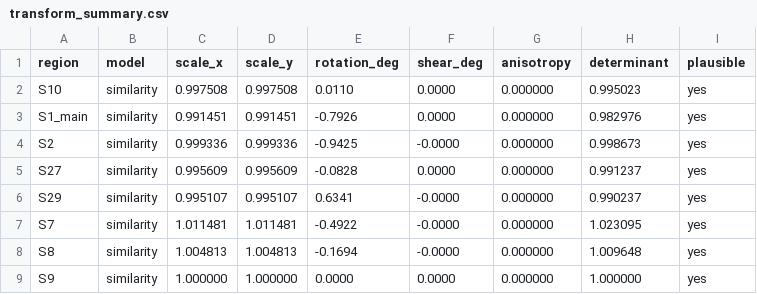
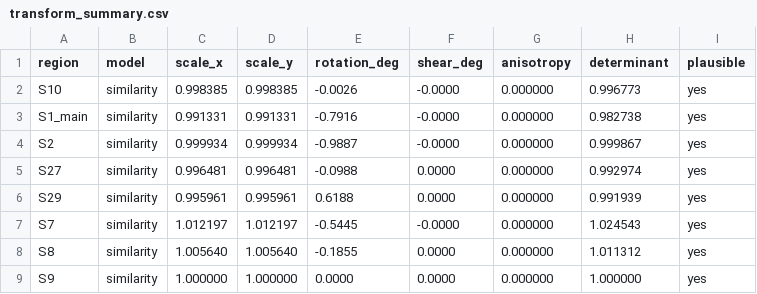
Before and after one commit to sk89hdw8tz-design/claude-code, a CSV file: galveston-1889-sanborn/output/qc/transform_summary.csv, drawn as a sheet.

```diff
--- a/galveston-1889-sanborn/output/qc/transform_summary.csv
+++ b/galveston-1889-sanborn/output/qc/transform_summary.csv
@@ -1,9 +1,9 @@
 region,model,scale_x,scale_y,rotation_deg,shear_deg,anisotropy,determinant,plausible
-S10,similarity,0.997508,0.997508,0.0110,0.0000,0.000000,0.995023,yes
-S1_main,similarity,0.991451,0.991451,-0.7926,0.0000,0.000000,0.982976,yes
-S2,similarity,0.999336,0.999336,-0.9425,-0.0000,0.000000,0.998673,yes
-S27,similarity,0.995609,0.995609,-0.0828,0.0000,0.000000,0.991237,yes
-S29,similarity,0.995107,0.995107,0.6341,-0.0000,0.000000,0.990237,yes
-S7,similarity,1.011481,1.011481,-0.4922,-0.0000,0.000000,1.023095,yes
-S8,similarity,1.004813,1.004813,-0.1694,-0.0000,0.000000,1.009648,yes
+S10,similarity,0.998385,0.998385,-0.0026,-0.0000,0.000000,0.996773,yes
+S1_main,similarity,0.991331,0.991331,-0.7916,-0.0000,0.000000,0.982738,yes
+S2,similarity,0.999934,0.999934,-0.9887,-0.0000,0.000000,0.999867,yes
+S27,similarity,0.996481,0.996481,-0.0988,0.0000,0.000000,0.992974,yes
+S29,similarity,0.995961,0.995961,0.6188,0.0000,0.000000,0.991939,yes
+S7,similarity,1.012197,1.012197,-0.5445,-0.0000,0.000000,1.024543,yes
+S8,similarity,1.005640,1.005640,-0.1855,0.0000,0.000000,1.011312,yes
 S9,similarity,1.000000,1.000000,0.0000,0.0000,0.000000,1.000000,yes
```
Also changed, not shown: galveston-1889-sanborn/output/qc/loop_closure.csv, galveston-1889-sanborn/output/qc/seam_matrix.csv, 18 other files.
